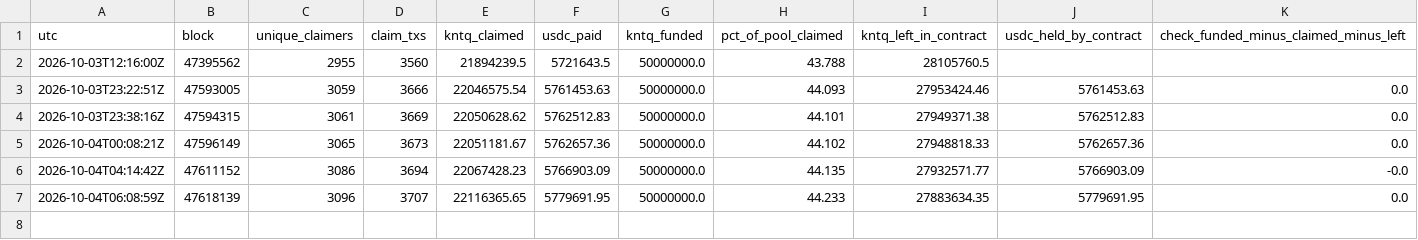
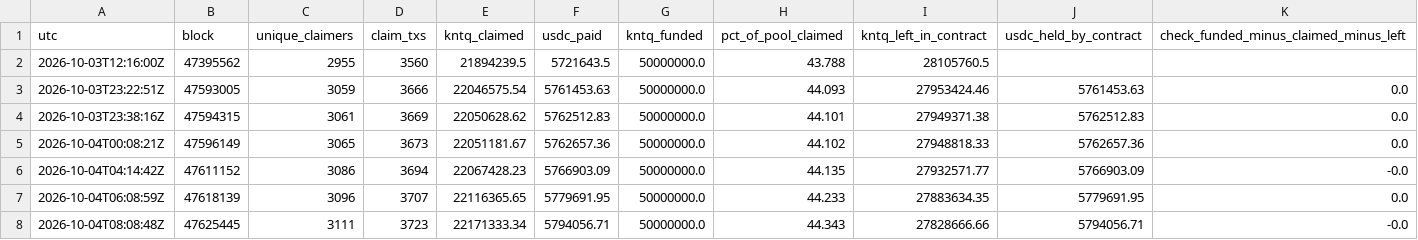
Before and after one commit to kazza559/test-claude, a CSV file: kntq-s2-tracker/snapshots.csv, drawn as a sheet; only a part is shown; rows hold the shown columns only; the diff names each change by its address in the sheet, - before the commit and + after, or states it on an @@ line.

```diff
--- a/kntq-s2-tracker/snapshots.csv
+++ b/kntq-s2-tracker/snapshots.csv
+row 8: 2026-10-04T08:08:48Z | 47625445 | 3111 | 3723 | 22171333.34 | 5794056.71 | 50000000.0 | 44.343 | 27828666.66 | 5794056.71 | -0.0
```
